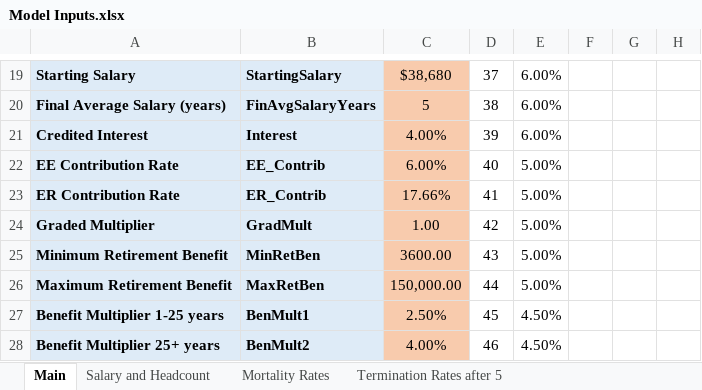
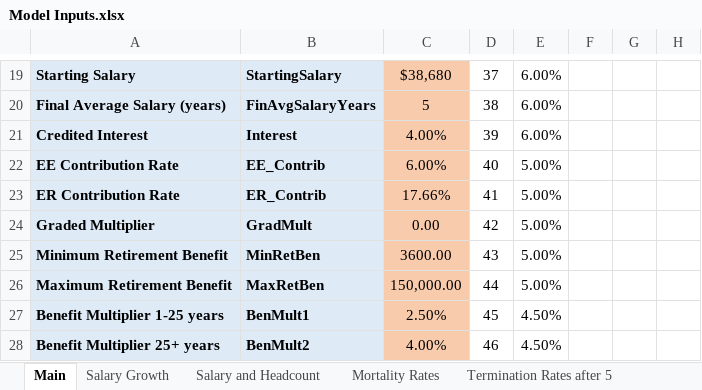
Before and after one commit to sbhaga5/NOMERS-Benefit-Model, an Excel workbook: Model Inputs.xlsx, sheet Main, drawn as a sheet; only a part is shown, gaps mark what is left out; values as stored, in another font and other column widths than the file's, no borders; charts and pictures not drawn; the diff names each change by its address in the sheet, - before the commit and + after, or states it on an @@ line.

```diff
--- a/Model Inputs.xlsx (sheet Main)
+++ b/Model Inputs.xlsx (sheet Main)
+sheet tab: Salary Growth
-C24: 1.00
+C24: 0.00
```
Also changed, not shown: sheet Termination Rates after 5, sheet Retirement Rates, sheet Salary and Headcount, sheet Termination Rates before 5, 1 other file.
